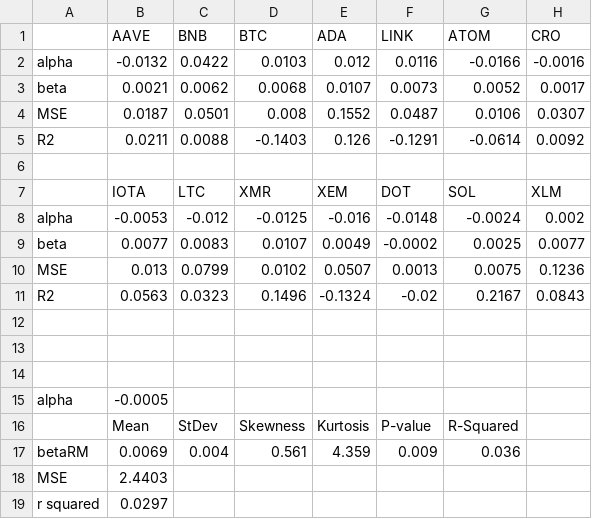
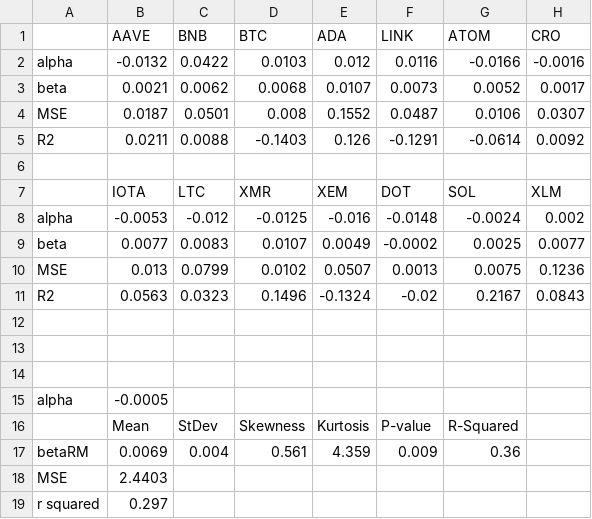
Before and after one commit to dang-analyst/FactorInvestingModels, a CSV file: SourceResults/CAPM_result.csv, drawn as a sheet; only a part is shown; the diff names each change by its address in the sheet, - before the commit and + after, or states it on an @@ line.

Commit message:
Update CAPM_result.csv

```diff
--- a/SourceResults/CAPM_result.csv
+++ b/SourceResults/CAPM_result.csv
-G17 (ATOM): 0.036
+G17 (ATOM): 0.36
-B19 (AAVE): 0.0297
+B19 (AAVE): 0.297
```
